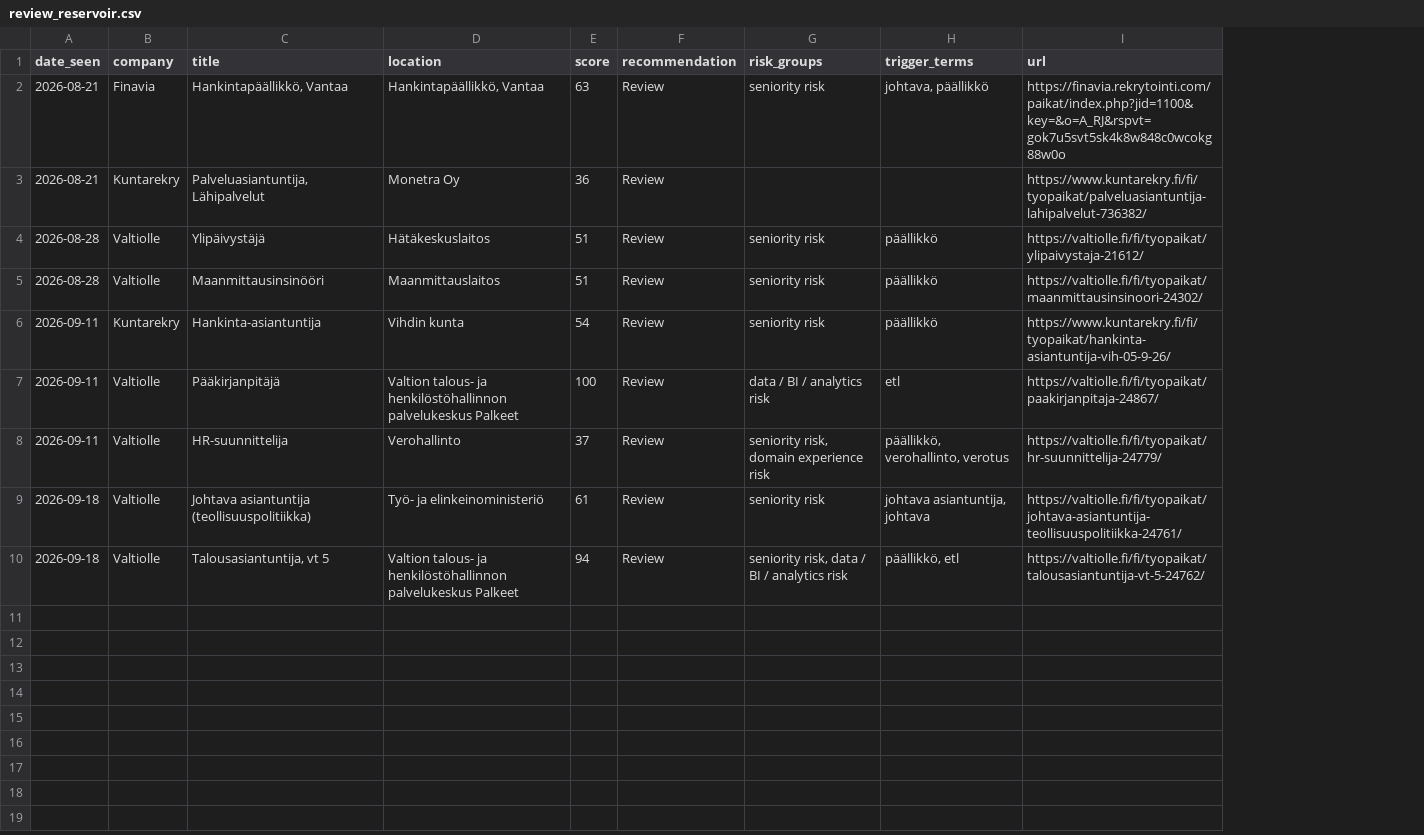
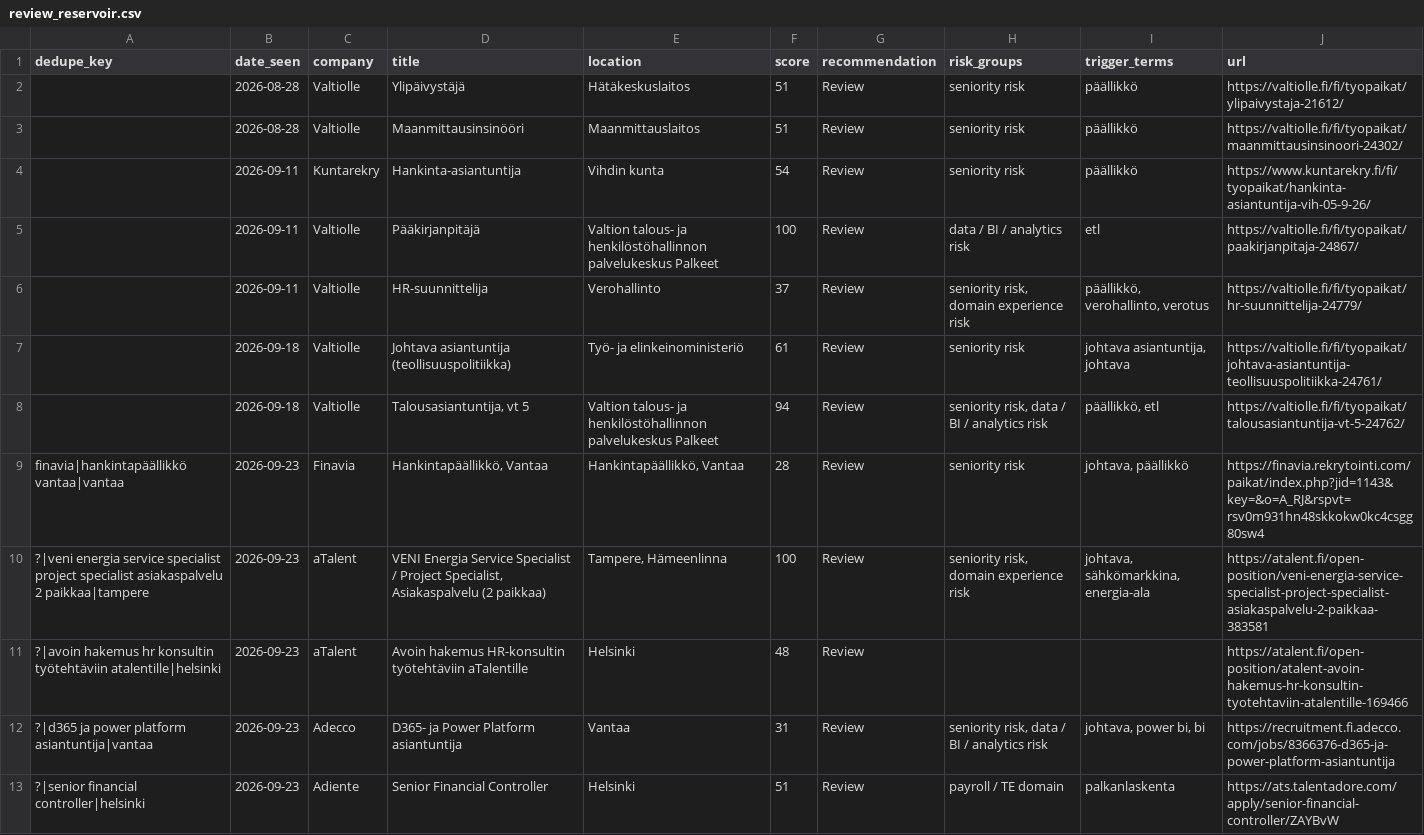
Before and after one commit to salinaleksanteri-sudo/job-radar, a CSV file: review_reservoir.csv, drawn as a sheet; removed rows and columns are numbered as before the commit, all else as after; the diff names each change by its address in the sheet, - before the commit and + after, or states it on an @@ line.

```diff
--- a/review_reservoir.csv
+++ b/review_reservoir.csv
+column A (dedupe_key), empty
-row 2: 2026-08-21 | Finavia | Hankintapäällikkö, Vantaa | Hankintapäällikkö, Vantaa | 63 | Review | seniority risk | johtava, päällikkö | https://finavia.rekrytointi.com/paikat/index.php?jid=1100&key=&o=A_RJ&rspvt=gok7u5svt5sk4k8w848c0wcokg88w0o
-row 3: 2026-08-21 | Kuntarekry | Palveluasiantuntija, Lähipalvelut | Monetra Oy | 36 | Review |  |  | https://www.kuntarekry.fi/fi/tyopaikat/palveluasiantuntija-lahipalvelut-736382/
+row 9: finavia|hankintapäällikkö vantaa|vantaa | 2026-09-23 | Finavia | Hankintapäällikkö, Vantaa | Hankintapäällikkö, Vantaa | 28 | Review | seniority risk | johtava, päällikkö | https://finavia.rekrytointi.com/paikat/index.php?jid=1143&key=&o=A_RJ&rspvt=rsv0m931hn48skkokw0kc4csgg80sw4
+row 10: ?|veni energia service specialist project specialist asiakaspalvelu 2 paikkaa|tampere | 2026-09-23 | aTalent | VENI Energia Service Specialist / Project Specialist, Asiakaspalvelu (2 paikkaa) | Tampere, Hämeenlinna | 100 | Review | seniority risk, domain experience risk | johtava, sähkömarkkina, energia-ala | https://atalent.fi/open-position/veni-energia-service-specialist-project-specialist-asiakaspalvelu-2-paikkaa-383581
+row 11: ?|avoin hakemus hr konsultin työtehtäviin atalentille|helsinki | 2026-09-23 | aTalent | Avoin hakemus HR-konsultin työtehtäviin aTalentille | Helsinki | 48 | Review |  |  | https://atalent.fi/open-position/atalent-avoin-hakemus-hr-konsultin-tyotehtaviin-atalentille-169466
+row 12: ?|d365 ja power platform asiantuntija|vantaa | 2026-09-23 | Adecco | D365- ja Power Platform asiantuntija | Vantaa | 31 | Review | seniority risk, data / BI / analytics risk | johtava, power bi, bi | https://recruitment.fi.adecco.com/jobs/8366376-d365-ja-power-platform-asiantuntija
+row 13: ?|senior financial controller|helsinki | 2026-09-23 | Adiente | Senior Financial Controller | Helsinki | 51 | Review | payroll / TE domain | palkanlaskenta | https://ats.talentadore.com/apply/senior-financial-controller/ZAYBvW
```
Also changed, not shown: 3 other files.
